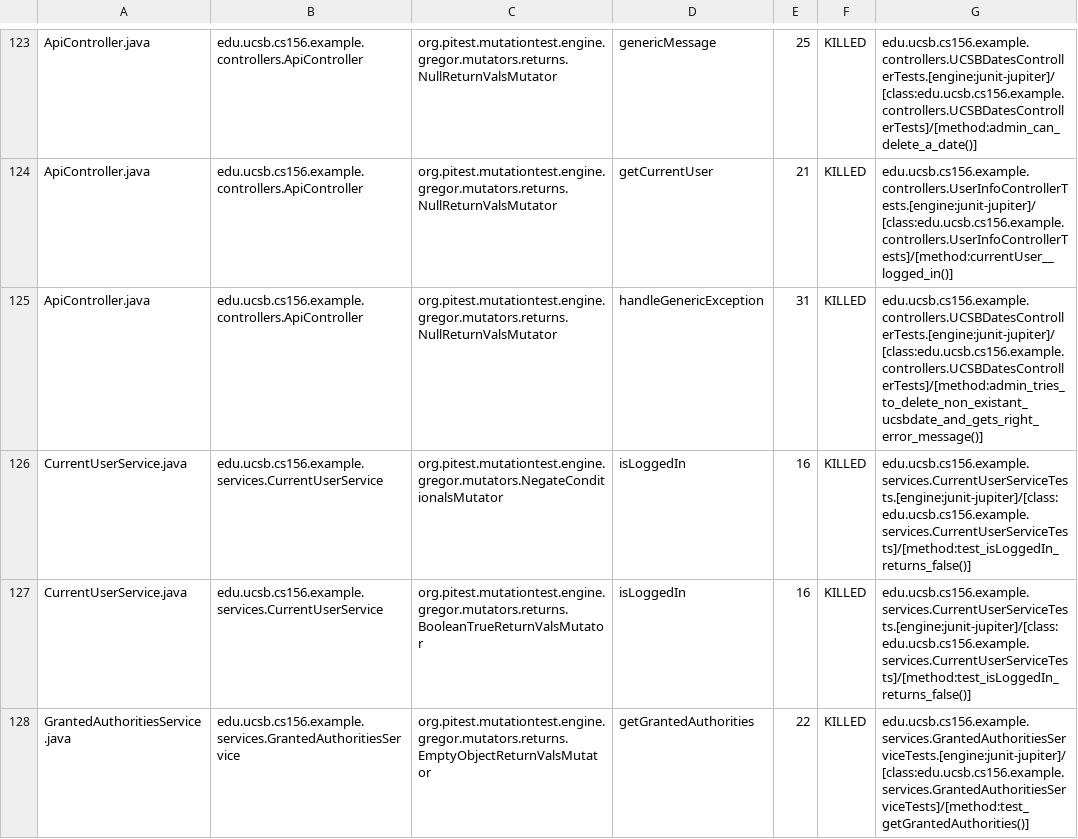
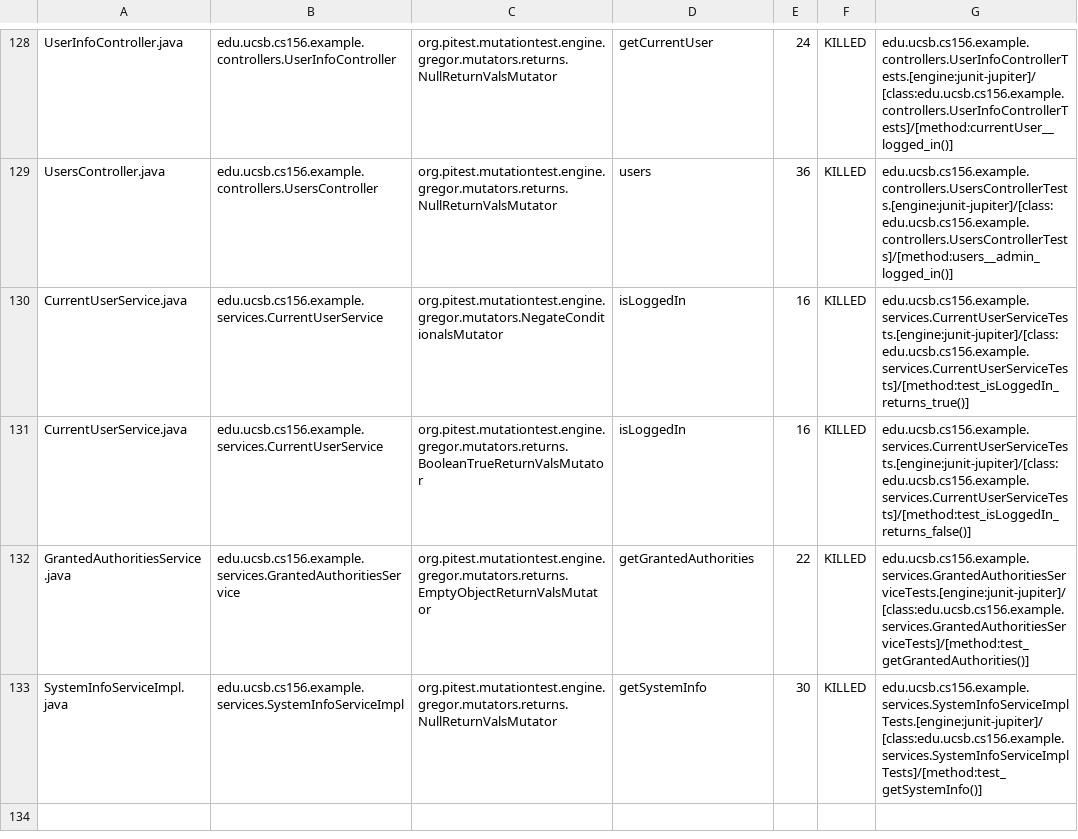
Before and after one commit to ucsb-cs156-f23/team03-f23-6pm-3, a CSV file: prs/62/pitest/mutations.csv, drawn as a sheet; only a part is shown, gaps mark what is left out; the shorter side is filled out with more unchanged rows; addresses are those after the commit; the diff covers the shown part only; the diff names each change by its address in the sheet, - before the commit and + after, or states it on an @@ line.

Commit message:
Deploying to gh-pages from @ ucsb-cs156-f23/team03-f23-6pm-3@7c1eda7c18c775ba2fbf96d4a02c3f21312b15ab 🚀

```diff
--- a/prs/62/pitest/mutations.csv
+++ b/prs/62/pitest/mutations.csv
-A128: ApiController.java
+A128: UserInfoController.java
-B128: edu.ucsb.cs156.example.controllers.ApiController
+B128: edu.ucsb.cs156.example.controllers.UserInfoController
-D128: genericMessage
+D128: getCurrentUser
-E128: 25
+E128: 24
-G128: edu.ucsb.cs156.example.controllers.UCSBDatesControllerTests.[engine:junit-jupiter]/[class:edu.ucsb.cs156.example.controllers.UCSBDatesControllerTests]/[method:admin_can_delete_a_date()]
+G128: edu.ucsb.cs156.example.controllers.UserInfoControllerTests.[engine:junit-jupiter]/[class:edu.ucsb.cs156.example.controllers.UserInfoControllerTests]/[method:currentUser__logged_in()]
@@ row 124 moved to row 2: ApiController.java @@
-A129: ApiController.java
+A129: UsersController.java
-B129: edu.ucsb.cs156.example.controllers.ApiController
+B129: edu.ucsb.cs156.example.controllers.UsersController
-D129: handleGenericException
+D129: users
-E129: 31
+E129: 36
-G129: edu.ucsb.cs156.example.controllers.UCSBDatesControllerTests.[engine:junit-jupiter]/[class:edu.ucsb.cs156.example.controllers.UCSBDatesControllerTests]/[method:admin_tries_to_delete_non_existant_ucsbdate_and_gets_right_error_message()]
+G129: edu.ucsb.cs156.example.controllers.UsersControllerTests.[engine:junit-jupiter]/[class:edu.ucsb.cs156.example.controllers.UsersControllerTests]/[method:users__admin_logged_in()]
-G130: edu.ucsb.cs156.example.services.CurrentUserServiceTests.[engine:junit-jupiter]/[class:edu.ucsb.cs156.example.services.CurrentUserServiceTests]/[method:test_isLoggedIn_returns_false()]
+G130: edu.ucsb.cs156.example.services.CurrentUserServiceTests.[engine:junit-jupiter]/[class:edu.ucsb.cs156.example.services.CurrentUserServiceTests]/[method:test_isLoggedIn_returns_true()]
```
Also changed, not shown: 2 added rows, 2 removed rows and 85 moved rows elsewhere in this file, 16 other files.
